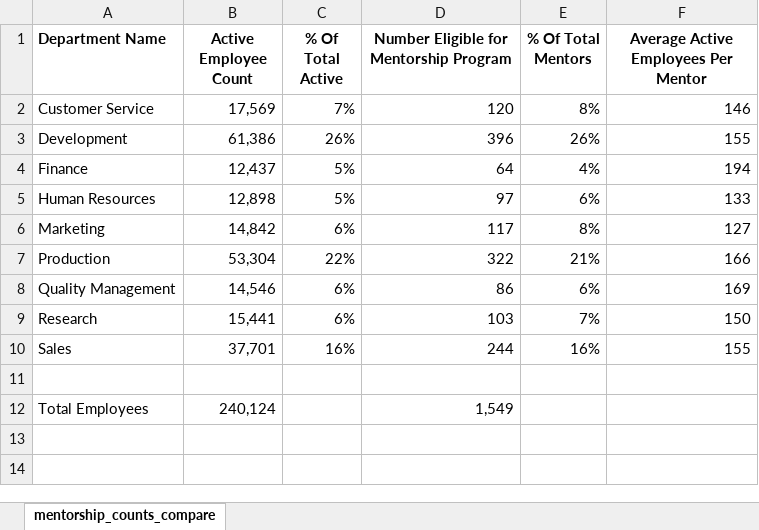
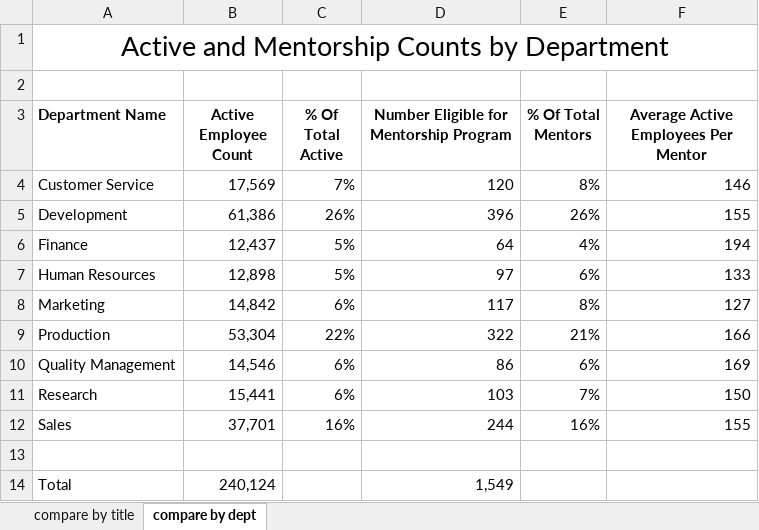
Before and after one commit to mgsrichard/Pewlett-Hackard-Analysis, an Excel workbook: Data/mentorship_counts_compare.xlsx, sheet compare by dept, drawn as a sheet; values as stored, in another font and other column widths than the file's, no borders; addresses are those after the commit; the diff names each change by its address in the sheet, - before the commit and + after, or states it on an @@ line.

```diff
--- a/Data/mentorship_counts_compare.xlsx (sheet compare by dept)
+++ b/Data/mentorship_counts_compare.xlsx (sheet compare by dept)
-sheet tab: mentorship_counts_compare
+sheet tab: compare by dept
+sheet tab: compare by title
+row 1: Active and Mentorship Counts by Department
+row 2: (empty)
-A14 (Department Name): Total Employees
+A14 (Department Name): Total
```
Also changed, not shown: formulas that keep their value, 3 other files.
